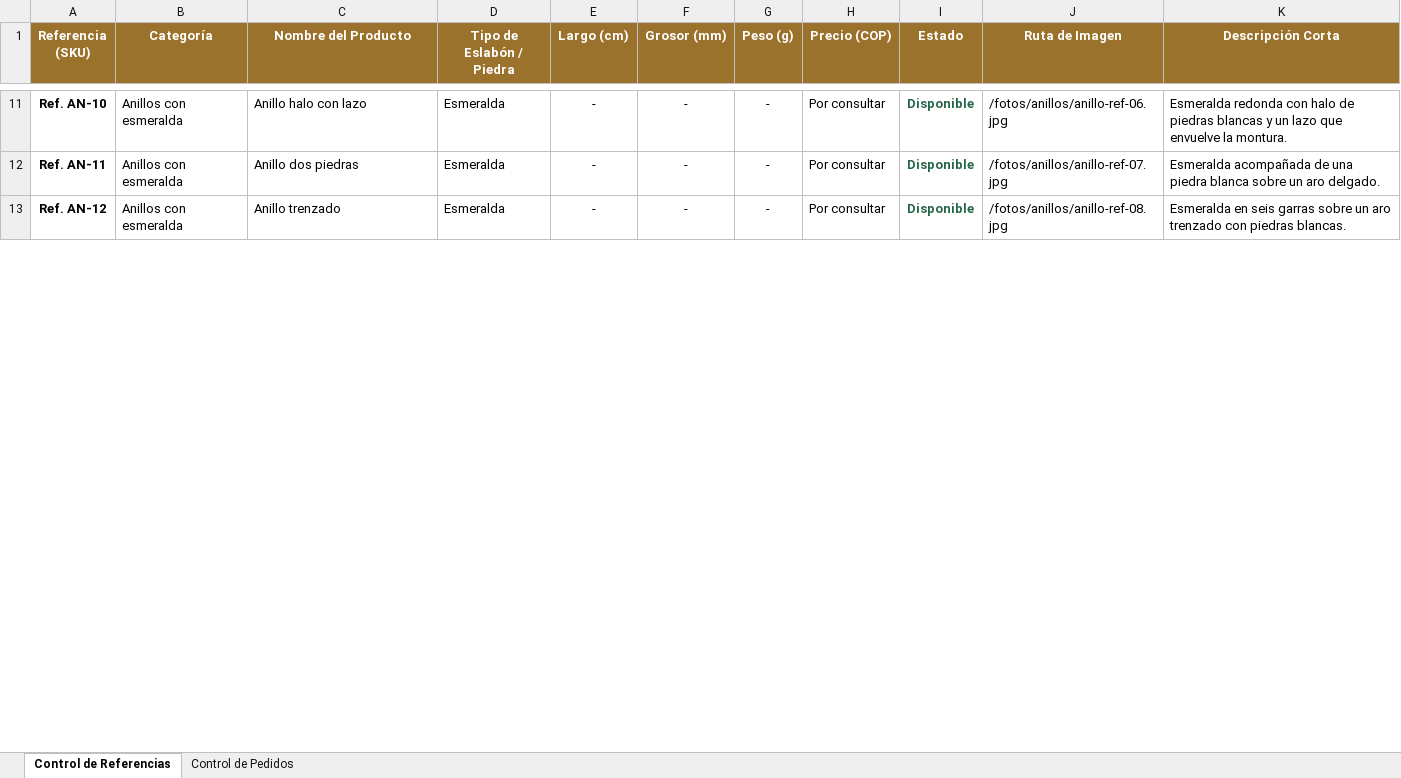
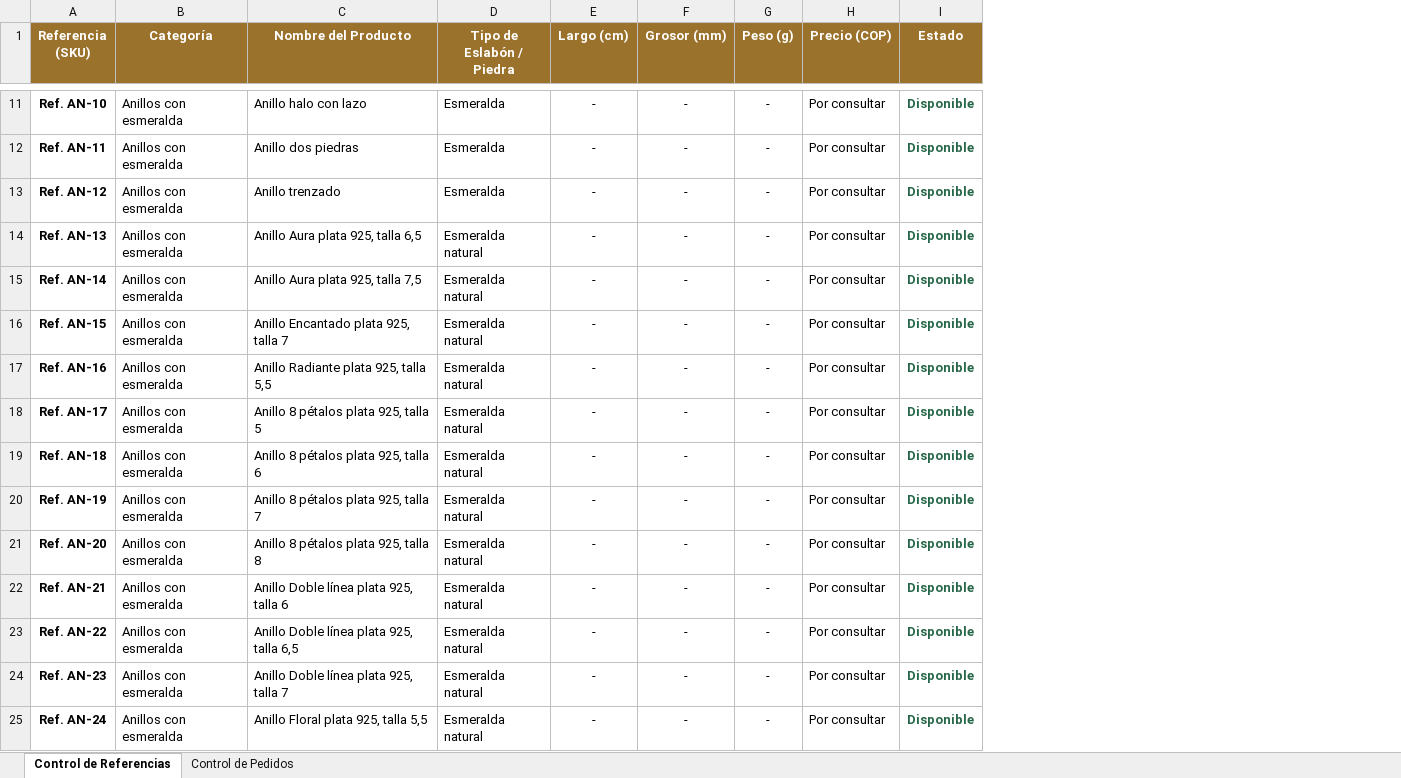
Before and after one commit to Samuel240903/maria-secretos, an Excel workbook: referencias_maria_secretos.xlsx, sheet Control de Referencias, drawn as a sheet; only a part is shown, gaps mark what is left out; values as stored, in another font and other column widths than the file's, no borders; removed rows and columns are numbered as before the commit, all else as after; the diff covers the shown part only; the diff names each change by its address in the sheet, - before the commit and + after, or states it on an @@ line.

```diff
--- a/referencias_maria_secretos.xlsx (sheet Control de Referencias)
+++ b/referencias_maria_secretos.xlsx (sheet Control de Referencias)
-column J (Ruta de Imagen), rows 11-13: /fotos/anillos/anillo-ref-06.jpg | /fotos/anillos/anillo-ref-07.jpg | /fotos/anillos/anillo-ref-08.jpg
-column K (Descripción Corta), rows 11-13: Esmeralda redonda con halo de piedras blancas y un lazo que envuelve la montura. | Esmeralda acompañada de una piedra blanca sobre un aro delgado. | Esmeralda en seis garras sobre un aro trenzado con piedras blancas.
+row 14: Ref. AN-13 | Anillos con esmeralda | Anillo Aura plata 925, talla 6,5 | Esmeralda natural | - | - | - | Por consultar | Disponible
+row 15: Ref. AN-14 | Anillos con esmeralda | Anillo Aura plata 925, talla 7,5 | Esmeralda natural | - | - | - | Por consultar | Disponible
+row 16: Ref. AN-15 | Anillos con esmeralda | Anillo Encantado plata 925, talla 7 | Esmeralda natural | - | - | - | Por consultar | Disponible
+row 17: Ref. AN-16 | Anillos con esmeralda | Anillo Radiante plata 925, talla 5,5 | Esmeralda natural | - | - | - | Por consultar | Disponible
+row 18: Ref. AN-17 | Anillos con esmeralda | Anillo 8 pétalos plata 925, talla 5 | Esmeralda natural | - | - | - | Por consultar | Disponible
+row 19: Ref. AN-18 | Anillos con esmeralda | Anillo 8 pétalos plata 925, talla 6 | Esmeralda natural | - | - | - | Por consultar | Disponible
+row 20: Ref. AN-19 | Anillos con esmeralda | Anillo 8 pétalos plata 925, talla 7 | Esmeralda natural | - | - | - | Por consultar | Disponible
+row 21: Ref. AN-20 | Anillos con esmeralda | Anillo 8 pétalos plata 925, talla 8 | Esmeralda natural | - | - | - | Por consultar | Disponible
+row 22: Ref. AN-21 | Anillos con esmeralda | Anillo Doble línea plata 925, talla 6 | Esmeralda natural | - | - | - | Por consultar | Disponible
+row 23: Ref. AN-22 | Anillos con esmeralda | Anillo Doble línea plata 925, talla 6,5 | Esmeralda natural | - | - | - | Por consultar | Disponible
+row 24: Ref. AN-23 | Anillos con esmeralda | Anillo Doble línea plata 925, talla 7 | Esmeralda natural | - | - | - | Por consultar | Disponible
+row 25: Ref. AN-24 | Anillos con esmeralda | Anillo Floral plata 925, talla 5,5 | Esmeralda natural | - | - | - | Por consultar | Disponible
```
Also changed, not shown: 12 added rows elsewhere in this sheet, 32 other files.
